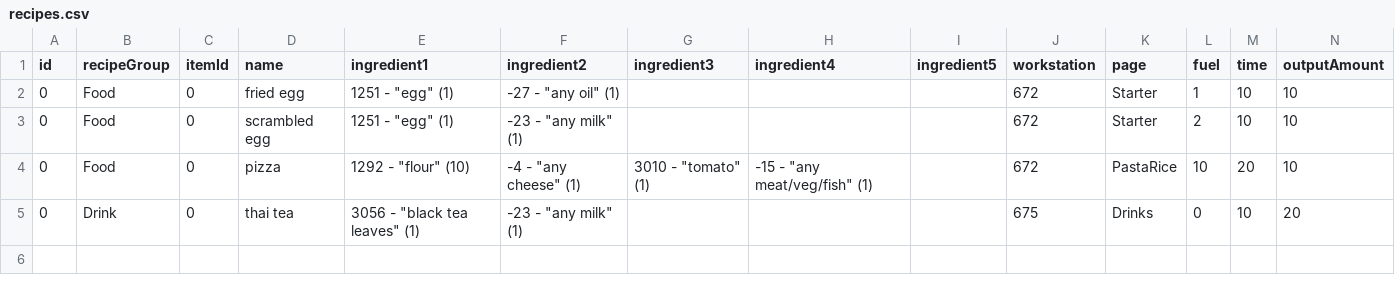
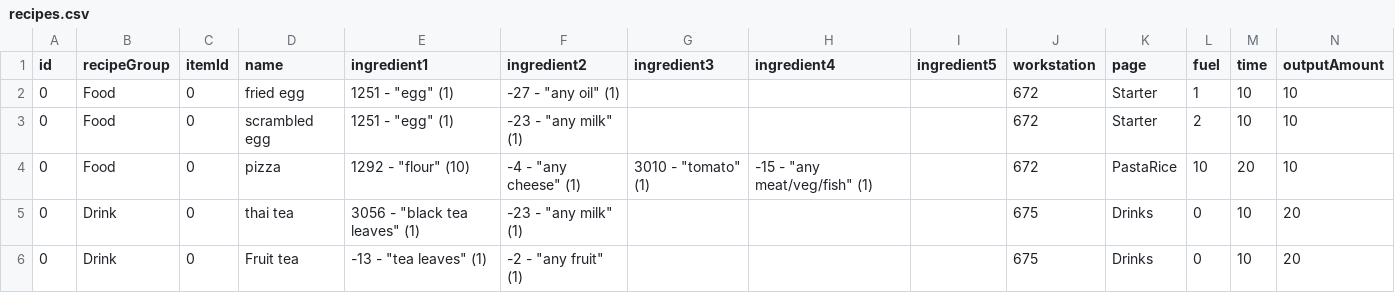
Before and after one commit to romanmatv/travelers-rest-bulk-mod, a CSV file: CustomItems/Example/recipes.csv, drawn as a sheet.

```diff
--- a/CustomItems/Example/recipes.csv
+++ b/CustomItems/Example/recipes.csv
@@ -5 +5,2 @@ id,recipeGroup,itemId,name,ingredient1,ingredient2,ingredient3,ingredient4,ingre
 0,Drink,0,thai tea ,"3056 - ""black tea leaves"" (1)","-23 - ""any milk"" (1)",,,,675,Drinks,0,10,20
+0,Drink,0,Fruit tea,"-13 - ""tea leaves"" (1)","-2 - ""any fruit"" (1)",,,,675,Drinks,0,10,20
```
Also changed, not shown: CustomItems/Example/itemList1.csv, 1 other file.
